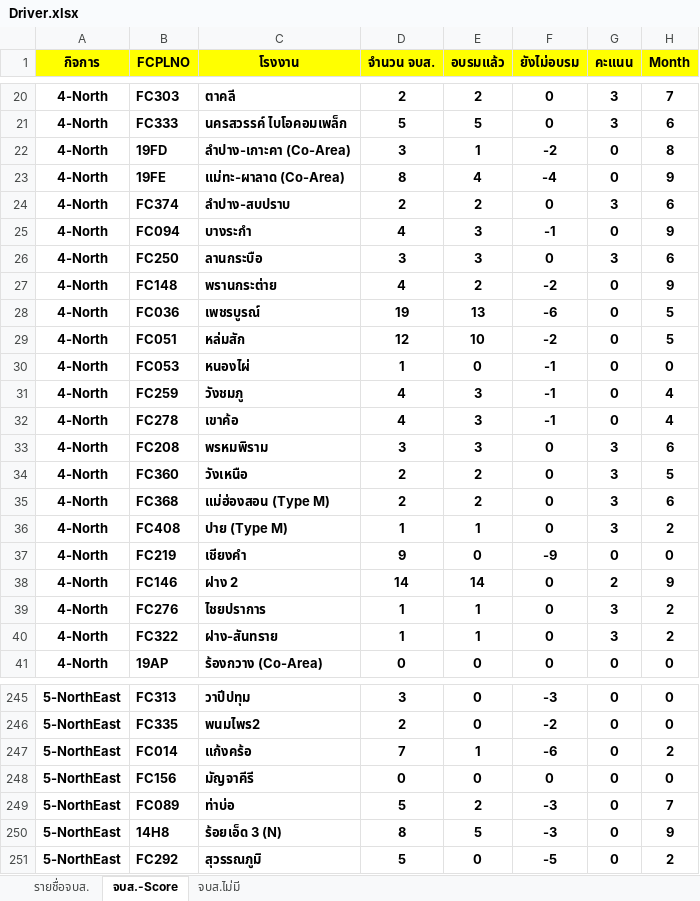
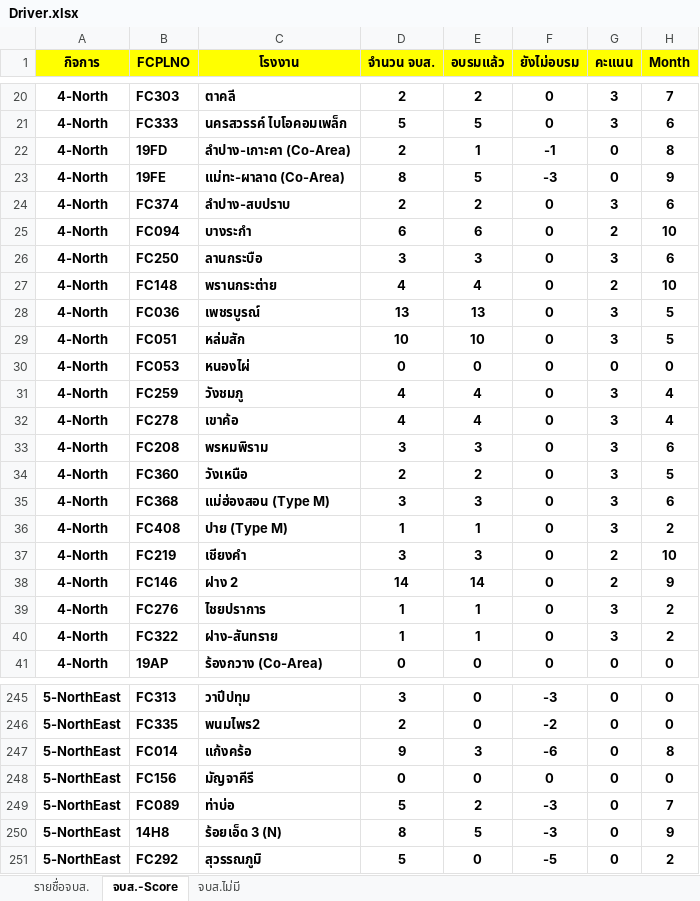
Before and after one commit to prayutp1-debug/newstarrating, an Excel workbook: source-excel/Driver.xlsx, sheet จบส.-Score, drawn as a sheet; only a part is shown, gaps mark what is left out; values as stored, in another font and other column widths than the file's, no borders; the diff covers the shown part only; the diff names each change by its address in the sheet, - before the commit and + after, or states it on an @@ line.

```diff
--- a/source-excel/Driver.xlsx (sheet จบส.-Score)
+++ b/source-excel/Driver.xlsx (sheet จบส.-Score)
-D22 (จำนวน จบส.): 3
+D22 (จำนวน จบส.): 2
-F22 (ยังไม่อบรม): -2
+F22 (ยังไม่อบรม): -1
-E23 (อบรมแล้ว): 4
+E23 (อบรมแล้ว): 5
-F23 (ยังไม่อบรม): -4
+F23 (ยังไม่อบรม): -3
-D25 (จำนวน จบส.): 4
+D25 (จำนวน จบส.): 6
-E25 (อบรมแล้ว): 3
+E25 (อบรมแล้ว): 6
-F25 (ยังไม่อบรม): -1
+F25 (ยังไม่อบรม): 0
-G25 (คะแนน): 0
+G25 (คะแนน): 2
-H25 (Month): 9
+H25 (Month): 10
-E27 (อบรมแล้ว): 2
+E27 (อบรมแล้ว): 4
-F27 (ยังไม่อบรม): -2
+F27 (ยังไม่อบรม): 0
-G27 (คะแนน): 0
+G27 (คะแนน): 2
-H27 (Month): 9
+H27 (Month): 10
-D28 (จำนวน จบส.): 19
+D28 (จำนวน จบส.): 13
-F28 (ยังไม่อบรม): -6
+F28 (ยังไม่อบรม): 0
-G28:G29 (คะแนน): 0
+G28:G29 (คะแนน): 3
-D29 (จำนวน จบส.): 12
+D29 (จำนวน จบส.): 10
-F29 (ยังไม่อบรม): -2
+F29 (ยังไม่อบรม): 0
-D30 (จำนวน จบส.): 1
+D30 (จำนวน จบส.): 0
-F30:F32 (ยังไม่อบรม): -1
+F30:F32 (ยังไม่อบรม): 0
-E31:E32 (อบรมแล้ว): 3
+E31:E32 (อบรมแล้ว): 4
-G31:G32 (คะแนน): 0
+G31:G32 (คะแนน): 3
-D35 (จำนวน จบส.): 2
+D35 (จำนวน จบส.): 3
-E35 (อบรมแล้ว): 2
+E35 (อบรมแล้ว): 3
-D37 (จำนวน จบส.): 9
+D37 (จำนวน จบส.): 3
-E37 (อบรมแล้ว): 0
+E37 (อบรมแล้ว): 3
-F37 (ยังไม่อบรม): -9
+F37 (ยังไม่อบรม): 0
-G37 (คะแนน): 0
+G37 (คะแนน): 2
-H37 (Month): 0
+H37 (Month): 10
-D247 (จำนวน จบส.): 7
+D247 (จำนวน จบส.): 9
-E247 (อบรมแล้ว): 1
+E247 (อบรมแล้ว): 3
-H247 (Month): 2
+H247 (Month): 8
```
Also changed, not shown: 210 edited cells elsewhere in this sheet, sheet รายชื่อจบส..
